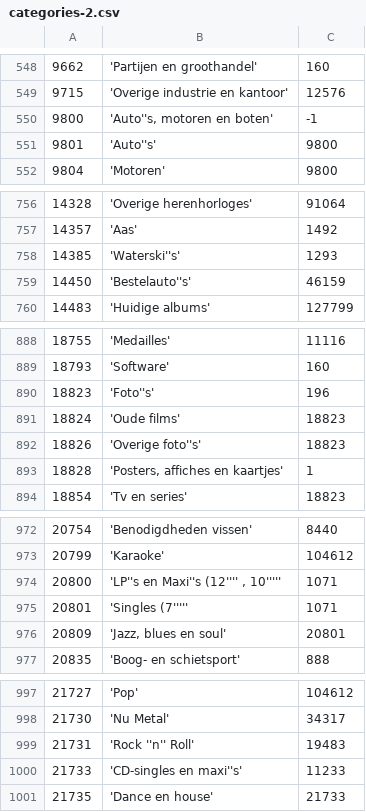
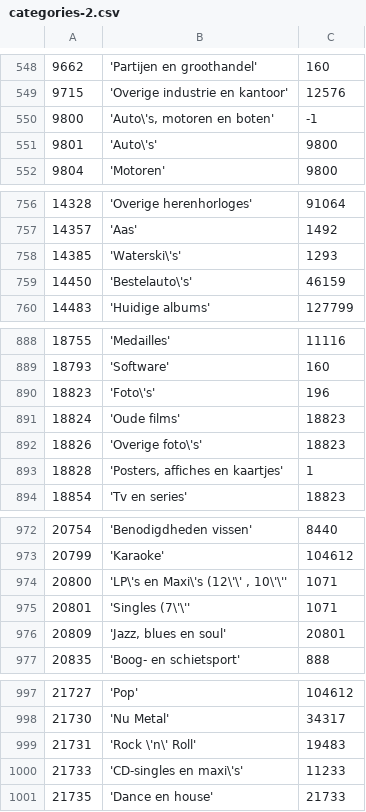
Before and after one commit to spijkermenno/ICA-Project-2018, a CSV file: database/csv/categories-2.csv, drawn as a sheet; only a part is shown, gaps mark what is left out; the diff covers the shown part only.

```diff
--- a/database/csv/categories-2.csv
+++ b/database/csv/categories-2.csv
@@ -549,4 +549,4 @@
 9715;'Overige industrie en kantoor';12576
-9800;'Auto''s, motoren en boten';-1
-9801;'Auto''s';9800
+9800;'Auto\'s, motoren en boten';-1
+9801;'Auto\'s';9800
 9804;'Motoren';9800
@@ -757,4 +757,4 @@
 14357;'Aas';1492
-14385;'Waterski''s';1293
-14450;'Bestelauto''s';46159
+14385;'Waterski\'s';1293
+14450;'Bestelauto\'s';46159
 14483;'Huidige albums';127799
@@ -889,5 +889,5 @@
 18793;'Software';160
-18823;'Foto''s';196
+18823;'Foto\'s';196
 18824;'Oude films';18823
-18826;'Overige foto''s';18823
+18826;'Overige foto\'s';18823
 18828;'Posters, affiches en kaartjes';1
@@ -973,4 +973,4 @@
 20799;'Karaoke';104612
-20800;'LP''s en Maxi''s (12'''' , 10''''';1071
-20801;'Singles (7''''';1071
+20800;'LP\'s en Maxi\'s (12\'\' , 10\'\'';1071
+20801;'Singles (7\'\'';1071
 20809;'Jazz, blues en soul';20801
@@ -998,4 +998,4 @@
 21730;'Nu Metal';34317
-21731;'Rock ''n'' Roll';19483
-21733;'CD-singles en maxi''s';11233
+21731;'Rock \'n\' Roll';19483
+21733;'CD-singles en maxi\'s';11233
 21735;'Dance en house';21733
```
Also changed, not shown: 84 edited cells elsewhere in this file.
